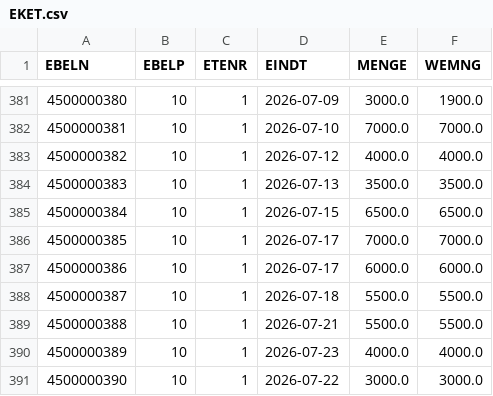
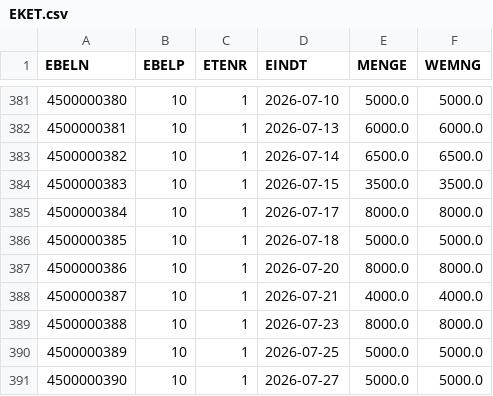
Before and after one commit to sjsh23/KitaBisa-AI-Agentic-hackathon, a CSV file: data_gen/out/EKET.csv, drawn as a sheet; only a part is shown, gaps mark what is left out; the diff covers the shown part only.

```diff
--- a/data_gen/out/EKET.csv
+++ b/data_gen/out/EKET.csv
@@ -381,11 +381,11 @@ EBELN,EBELP,ETENR,EINDT,MENGE,WEMNG
-4500000380,10,1,2026-07-09,3000.0,1900.0
-4500000381,10,1,2026-07-10,7000.0,7000.0
-4500000382,10,1,2026-07-12,4000.0,4000.0
-4500000383,10,1,2026-07-13,3500.0,3500.0
-4500000384,10,1,2026-07-15,6500.0,6500.0
-4500000385,10,1,2026-07-17,7000.0,7000.0
-4500000386,10,1,2026-07-17,6000.0,6000.0
-4500000387,10,1,2026-07-18,5500.0,5500.0
-4500000388,10,1,2026-07-21,5500.0,5500.0
-4500000389,10,1,2026-07-23,4000.0,4000.0
-4500000390,10,1,2026-07-22,3000.0,3000.0
+4500000380,10,1,2026-07-10,5000.0,5000.0
+4500000381,10,1,2026-07-13,6000.0,6000.0
+4500000382,10,1,2026-07-14,6500.0,6500.0
+4500000383,10,1,2026-07-15,3500.0,3500.0
+4500000384,10,1,2026-07-17,8000.0,8000.0
+4500000385,10,1,2026-07-18,5000.0,5000.0
+4500000386,10,1,2026-07-20,8000.0,8000.0
+4500000387,10,1,2026-07-21,4000.0,4000.0
+4500000388,10,1,2026-07-23,8000.0,8000.0
+4500000389,10,1,2026-07-25,5000.0,5000.0
+4500000390,10,1,2026-07-27,5000.0,5000.0
```
Also changed, not shown: 157 edited cells elsewhere in this file, data_gen/out/EKBE.csv, data_gen/out/EKPO.csv, 12 other files.
